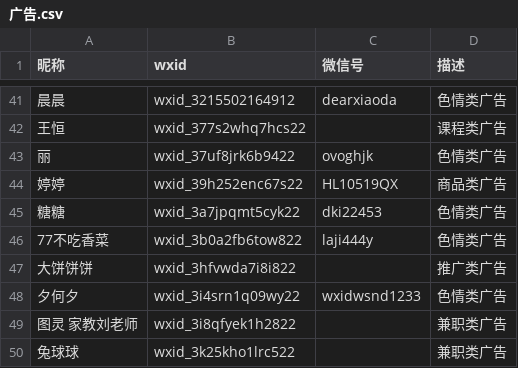
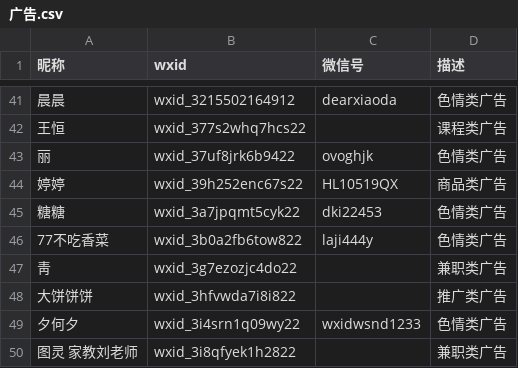
Before and after one commit to blacklisting/weixin, a CSV file: 广告.csv, drawn as a sheet; only a part is shown, gaps mark what is left out; the shorter side is filled out with more unchanged rows; the diff names each change by its address in the sheet, - before the commit and + after, or states it on an @@ line.

Commit message:
Update with a comment just seen.

```diff
--- a/广告.csv
+++ b/广告.csv
+row 47: 靑 | wxid_3g7ezozjc4do22 |  | 兼职类广告
```
